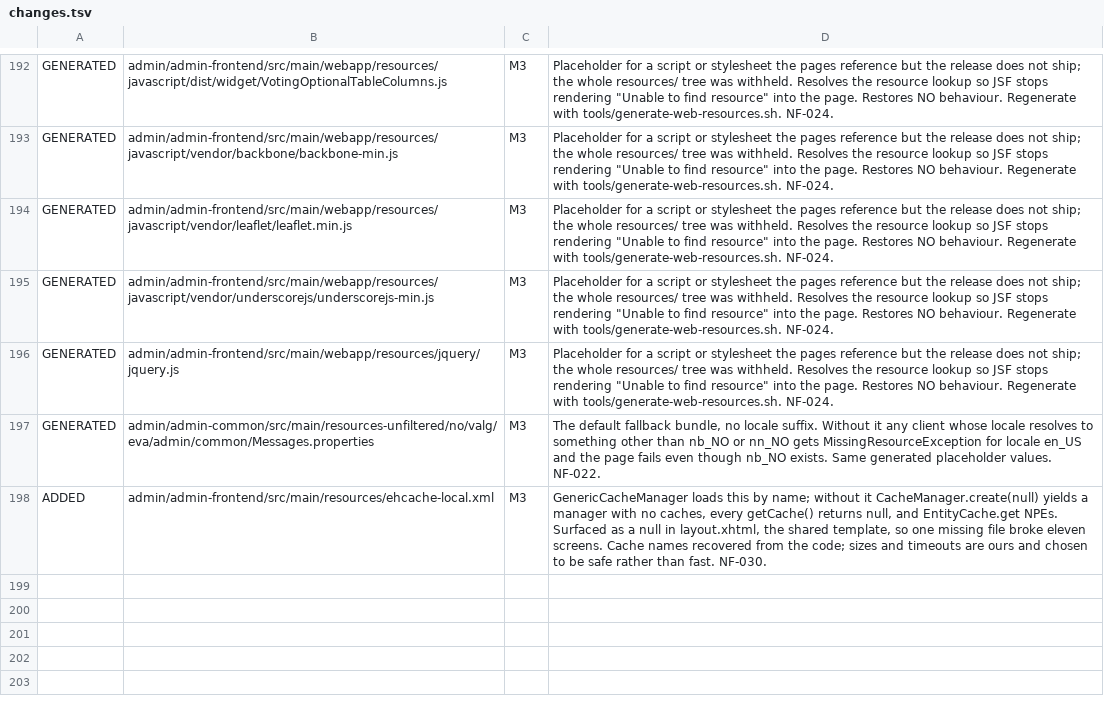
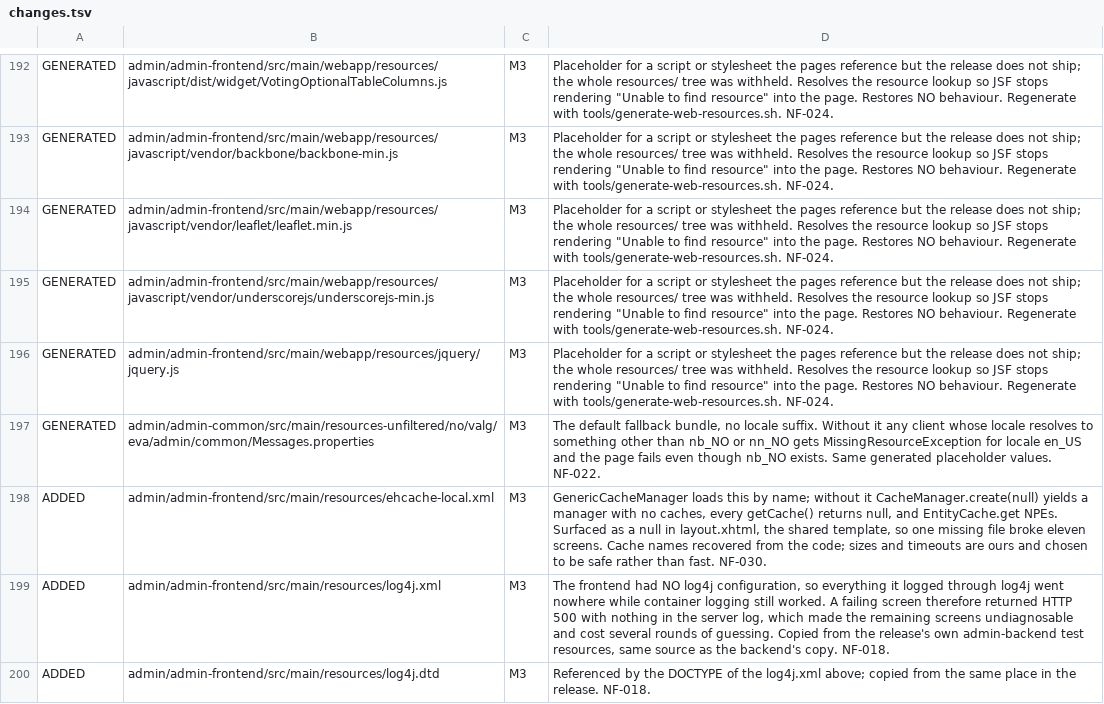
Before and after one commit to HNygard/election-eva-admin, a TSV file: manifest/changes.tsv, drawn as a sheet; only a part is shown, gaps mark what is left out.

```diff
--- a/manifest/changes.tsv
+++ b/manifest/changes.tsv
@@ -198 +198,3 @@ GENERATED	admin/admin-common/src/main/resources-unfiltered/no/valg/eva/admin/com
 ADDED	admin/admin-frontend/src/main/resources/ehcache-local.xml	M3	GenericCacheManager loads this by name; without it CacheManager.create(null) yields a manager with no caches, every getCache() returns null, and EntityCache.get NPEs. Surfaced as a null in layout.xhtml, the shared template, so one missing file broke eleven screens. Cache names recovered from the code; sizes and timeouts are ours and chosen to be safe rather than fast. NF-030.
+ADDED	admin/admin-frontend/src/main/resources/log4j.xml	M3	The frontend had NO log4j configuration, so everything it logged through log4j went nowhere while container logging still worked. A failing screen therefore returned HTTP 500 with nothing in the server log, which made the remaining screens undiagnosable and cost several rounds of guessing. Copied from the release's own admin-backend test resources, same source as the backend's copy. NF-018.
+ADDED	admin/admin-frontend/src/main/resources/log4j.dtd	M3	Referenced by the DOCTYPE of the log4j.xml above; copied from the same place in the release. NF-018.
```
Also changed, not shown: 5 other files.
